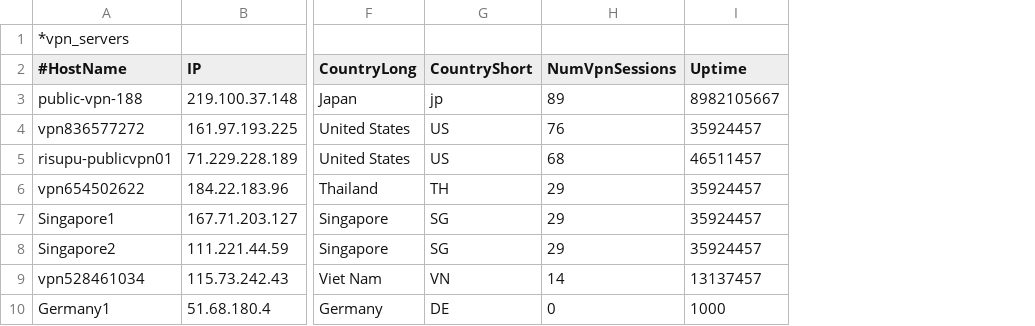
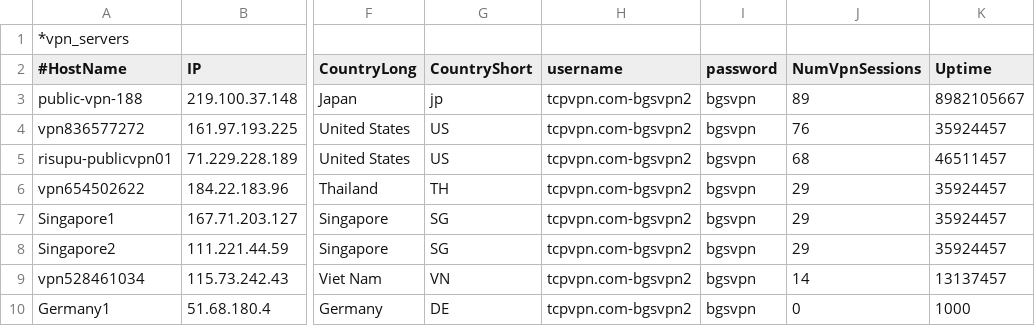
Before and after one commit to shohrabtv2/vpncode, a CSV file: myvpn.csv, drawn as a sheet; only a part is shown, gaps mark what is left out; the diff covers the shown part only; the diff names each change by its address in the sheet, - before the commit and + after, or states it on an @@ line.

Commit message:
Add files via upload
fdsfsdf

```diff
--- a/myvpn.csv
+++ b/myvpn.csv
+column H (username), rows 3-10: all tcpvpn.com-bgsvpn2
+column I (password), rows 3-10: all bgsvpn
```
Also changed, not shown: 1 edited cell elsewhere in this file.
